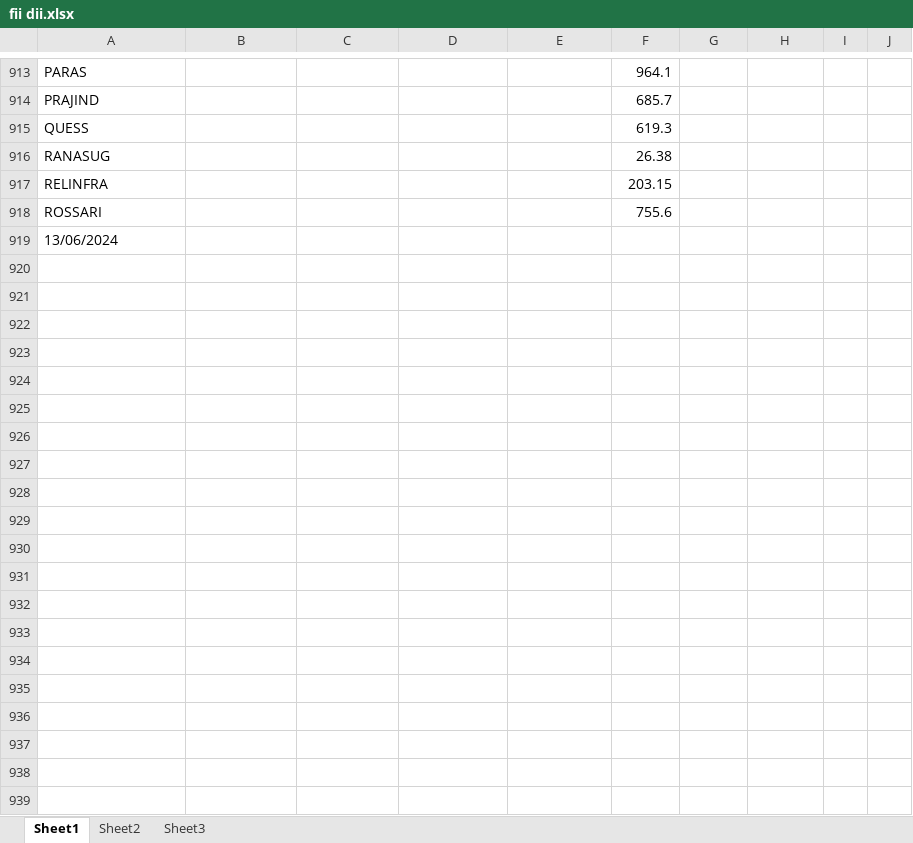
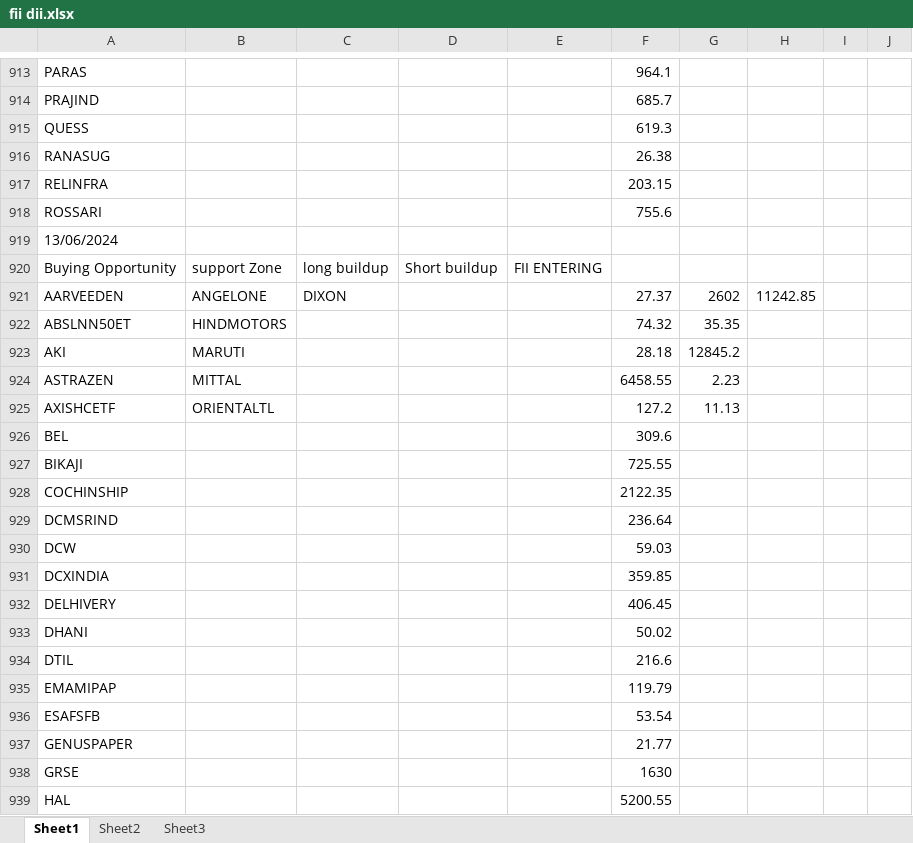
Before and after one commit to amirathor/Story, an Excel workbook: fii dii.xlsx, sheet Sheet1, drawn as a sheet; only a part is shown, gaps mark what is left out; values as stored, in another font and other column widths than the file's, no borders; the diff covers the shown part only; the diff names each change by its address in the sheet, - before the commit and + after, or states it on an @@ line.

```diff
--- a/fii dii.xlsx (sheet Sheet1)
+++ b/fii dii.xlsx (sheet Sheet1)
+row 920: Buying Opportunity | support Zone | long buildup | Short buildup | FII ENTERING
+row 921: AARVEEDEN | ANGELONE | DIXON |  |  | 27.37 | 2602 | 11242.85
+row 922: ABSLNN50ET | HINDMOTORS |  |  |  | 74.32 | 35.35
+row 923: AKI | MARUTI |  |  |  | 28.18 | 12845.2
+row 924: ASTRAZEN | MITTAL |  |  |  | 6458.55 | 2.23
+row 925: AXISHCETF | ORIENTALTL |  |  |  | 127.2 | 11.13
+row 926: BEL |  |  |  |  | 309.6
+row 927: BIKAJI |  |  |  |  | 725.55
+row 928: COCHINSHIP |  |  |  |  | 2122.35
+row 929: DCMSRIND |  |  |  |  | 236.64
+row 930: DCW |  |  |  |  | 59.03
+row 931: DCXINDIA |  |  |  |  | 359.85
+row 932: DELHIVERY |  |  |  |  | 406.45
+row 933: DHANI |  |  |  |  | 50.02
+row 934: DTIL |  |  |  |  | 216.6
+row 935: EMAMIPAP |  |  |  |  | 119.79
+row 936: ESAFSFB |  |  |  |  | 53.54
+row 937: GENUSPAPER |  |  |  |  | 21.77
+row 938: GRSE |  |  |  |  | 1630
+row 939: HAL |  |  |  |  | 5200.55
```
Also changed, not shown: 23 added rows elsewhere in this sheet, fidi.xlsx, 2 other files.
